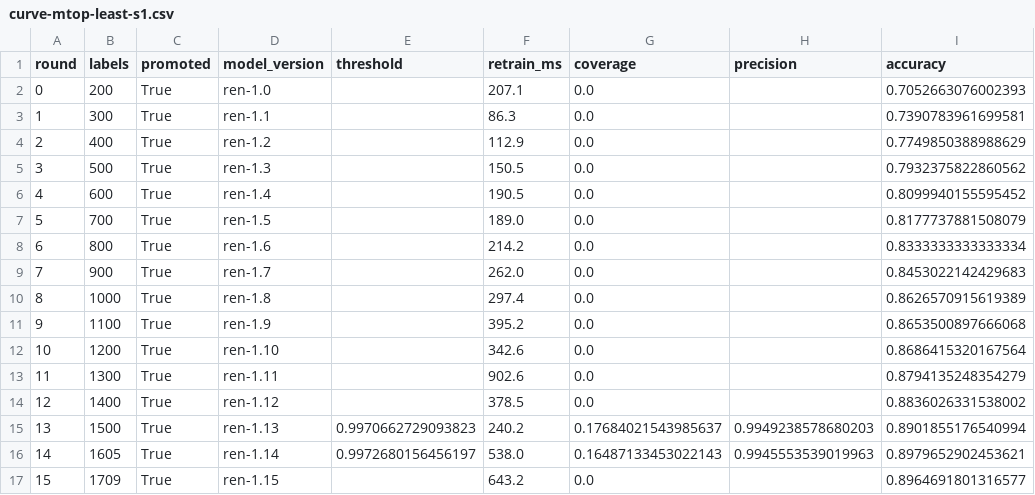
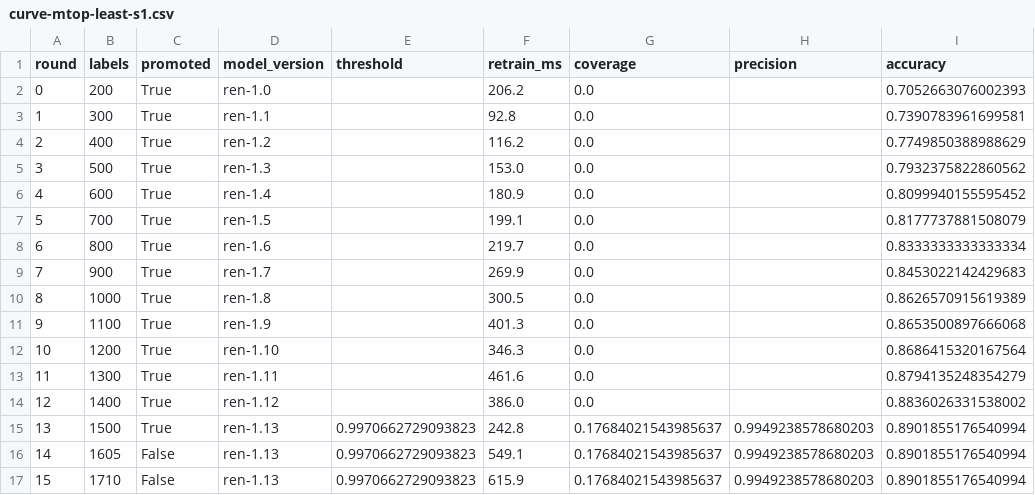
Before and after one commit to Rish-it/secnd, a CSV file: docs/results/s4/curve-mtop-least-s1.csv, drawn as a sheet; only a part is shown; the diff covers the shown part only.

```diff
--- a/docs/results/s4/curve-mtop-least-s1.csv
+++ b/docs/results/s4/curve-mtop-least-s1.csv
@@ -1,17 +1,17 @@
 round,labels,promoted,model_version,threshold,retrain_ms,coverage,precision,accuracy
-0,200,True,ren-1.0,,207.1,0.0,,0.7052663076002393
-1,300,True,ren-1.1,,86.3,0.0,,0.7390783961699581
-2,400,True,ren-1.2,,112.9,0.0,,0.7749850388988629
-3,500,True,ren-1.3,,150.5,0.0,,0.7932375822860562
-4,600,True,ren-1.4,,190.5,0.0,,0.8099940155595452
-5,700,True,ren-1.5,,189.0,0.0,,0.8177737881508079
-6,800,True,ren-1.6,,214.2,0.0,,0.8333333333333334
-7,900,True,ren-1.7,,262.0,0.0,,0.8453022142429683
-8,1000,True,ren-1.8,,297.4,0.0,,0.8626570915619389
-9,1100,True,ren-1.9,,395.2,0.0,,0.8653500897666068
-10,1200,True,ren-1.10,,342.6,0.0,,0.8686415320167564
-11,1300,True,ren-1.11,,902.6,0.0,,0.8794135248354279
-12,1400,True,ren-1.12,,378.5,0.0,,0.8836026331538002
-13,1500,True,ren-1.13,0.9970662729093823,240.2,0.17684021543985637,0.9949238578680203,0.8901855176540994
-14,1605,True,ren-1.14,0.9972680156456197,538.0,0.16487133453022143,0.9945553539019963,0.8979652902453621
-15,1709,True,ren-1.15,,643.2,0.0,,0.8964691801316577
+0,200,True,ren-1.0,,206.2,0.0,,0.7052663076002393
+1,300,True,ren-1.1,,92.8,0.0,,0.7390783961699581
+2,400,True,ren-1.2,,116.2,0.0,,0.7749850388988629
+3,500,True,ren-1.3,,153.0,0.0,,0.7932375822860562
+4,600,True,ren-1.4,,180.9,0.0,,0.8099940155595452
+5,700,True,ren-1.5,,199.1,0.0,,0.8177737881508079
+6,800,True,ren-1.6,,219.7,0.0,,0.8333333333333334
+7,900,True,ren-1.7,,269.9,0.0,,0.8453022142429683
+8,1000,True,ren-1.8,,300.5,0.0,,0.8626570915619389
+9,1100,True,ren-1.9,,401.3,0.0,,0.8653500897666068
+10,1200,True,ren-1.10,,346.3,0.0,,0.8686415320167564
+11,1300,True,ren-1.11,,461.6,0.0,,0.8794135248354279
+12,1400,True,ren-1.12,,386.0,0.0,,0.8836026331538002
+13,1500,True,ren-1.13,0.9970662729093823,242.8,0.17684021543985637,0.9949238578680203,0.8901855176540994
+14,1605,False,ren-1.13,0.9970662729093823,549.1,0.17684021543985637,0.9949238578680203,0.8901855176540994
+15,1710,False,ren-1.13,0.9970662729093823,615.9,0.17684021543985637,0.9949238578680203,0.8901855176540994
```
Also changed, not shown: 40 edited cells elsewhere in this file, docs/results/s4/curve-mtop-margin-s0.csv, docs/results/s4/curve-mtop-margin-s2.csv, 12 other files.
